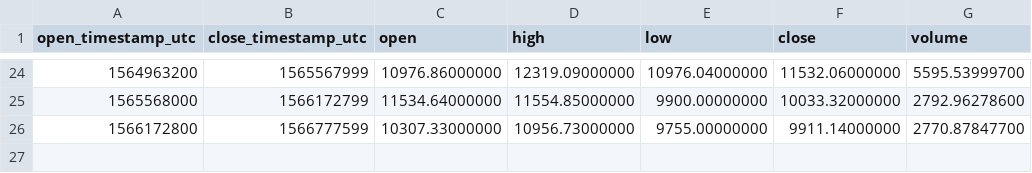
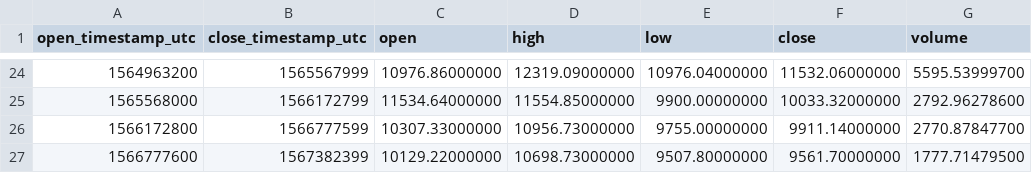
Before and after one commit to cryptobigbro/binance-BTCTUSD, a CSV file: binance-BTCTUSD-1w.csv, drawn as a sheet; only a part is shown, gaps mark what is left out; the diff names each change by its address in the sheet, - before the commit and + after, or states it on an @@ line.

```diff
--- a/binance-BTCTUSD-1w.csv
+++ b/binance-BTCTUSD-1w.csv
+row 27: 1566777600 | 1567382399 | 10129.22000000 | 10698.73000000 | 9507.80000000 | 9561.70000000 | 1777.71479500
```
Also changed, not shown: binance-BTCTUSD-1d.csv, binance-BTCTUSD-1h.csv.
